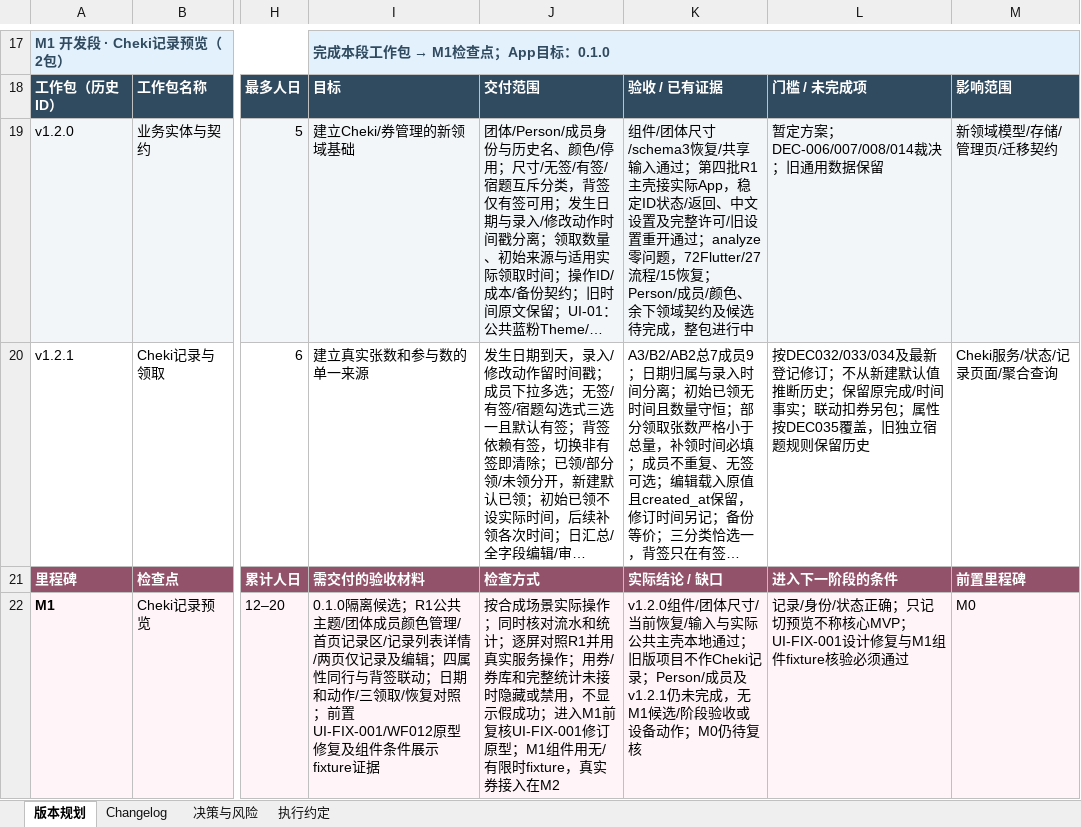
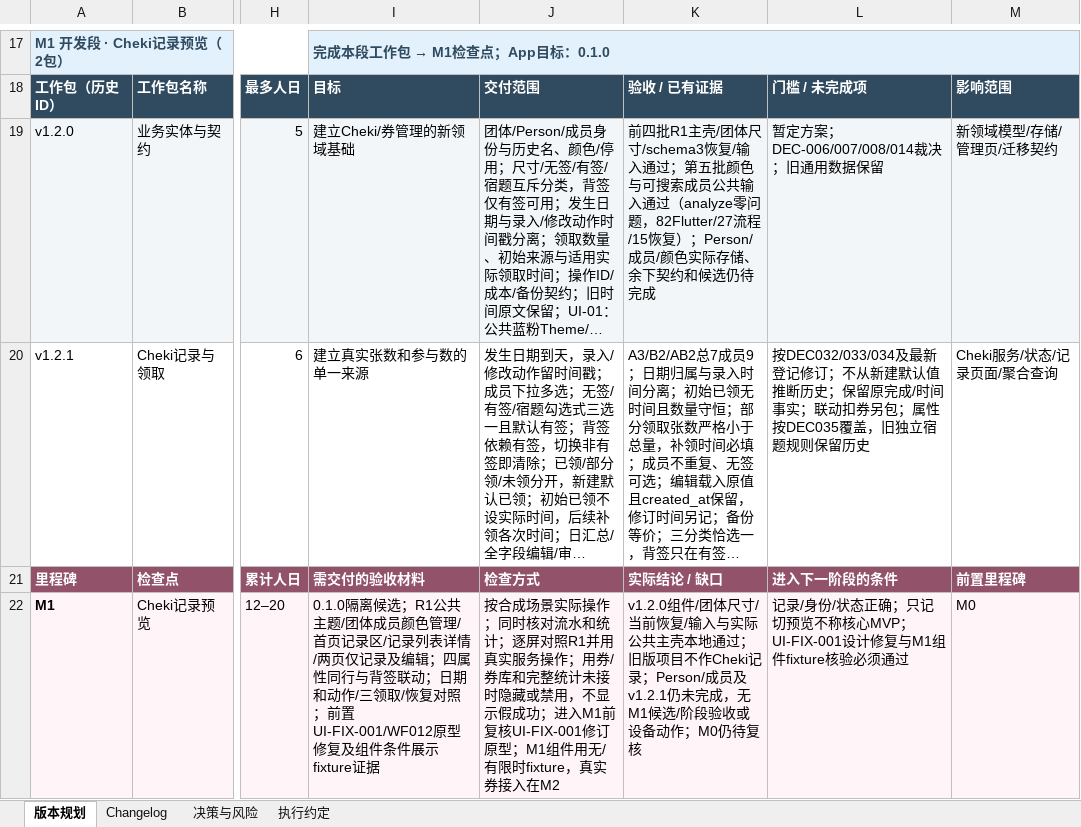
Before and after one commit to Seniorious66/count_tools, an Excel workbook: outputs/workflow-20261011/CountTools-MasterSheet.xlsx, sheet 版本规划, drawn as a sheet; only a part is shown, gaps mark what is left out; long unchanged cells end in …; values as stored, in another font and other column widths than the file's, no borders; conditional formats not drawn; the diff names each change by its address in the sheet, - before the commit and + after, or states it on an @@ line.

```diff
--- a/outputs/workflow-20261011/CountTools-MasterSheet.xlsx (sheet 版本规划)
+++ b/outputs/workflow-20261011/CountTools-MasterSheet.xlsx (sheet 版本规划)
-K19: 组件/团体尺寸/schema3恢复/共享输入通过；第四批R1主壳接实际App，稳定ID状态/返回、中文设置及完整许可/旧设置重开通过；analyze零问题，72Flutter/27流程/15恢复；Person/成员/颜色、余下领域契约及候选待完成，整包进行中
+K19: 前四批R1主壳/团体尺寸/schema3恢复/输入通过；第五批颜色与可搜索成员公共输入通过（analyze零问题，82Flutter/27流程/15恢复）；Person/成员/颜色实际存储、余下契约和候选仍待完成
```
Also changed, not shown: sheet 执行约定, sheet Changelog, sheet 决策与风险, 5 other files.
